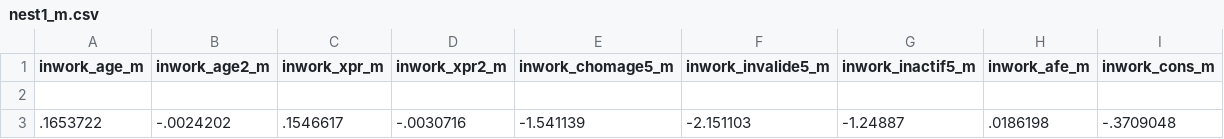
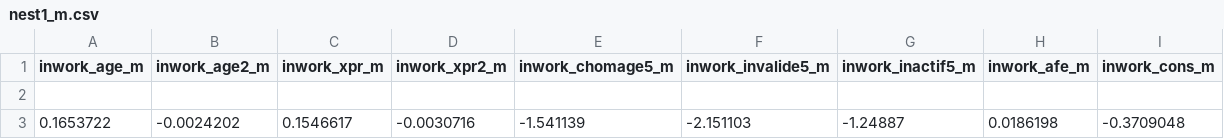
Before and after one commit to leeseungho90/Til-BaseModel, a CSV file: til_base_model/param/basemodel/nest1_m.csv, drawn as a sheet; removed rows and columns are numbered as before the commit, all else as after; the diff names each change by its address in the sheet, - before the commit and + after, or states it on an @@ line.

```diff
--- a/til_base_model/param/basemodel/nest1_m.csv
+++ b/til_base_model/param/basemodel/nest1_m.csv
-row 3: .1653722 | -.0024202 | .1546617 | -.0030716 | -1.541139 | -2.151103 | -1.24887 | .0186198 | -.3709048
+row 3: 0.1653722 | -0.0024202 | 0.1546617 | -0.0030716 | -1.541139 | -2.151103 | -1.24887 | 0.0186198 | -0.3709048
```
Also changed, not shown: 7 other files.
